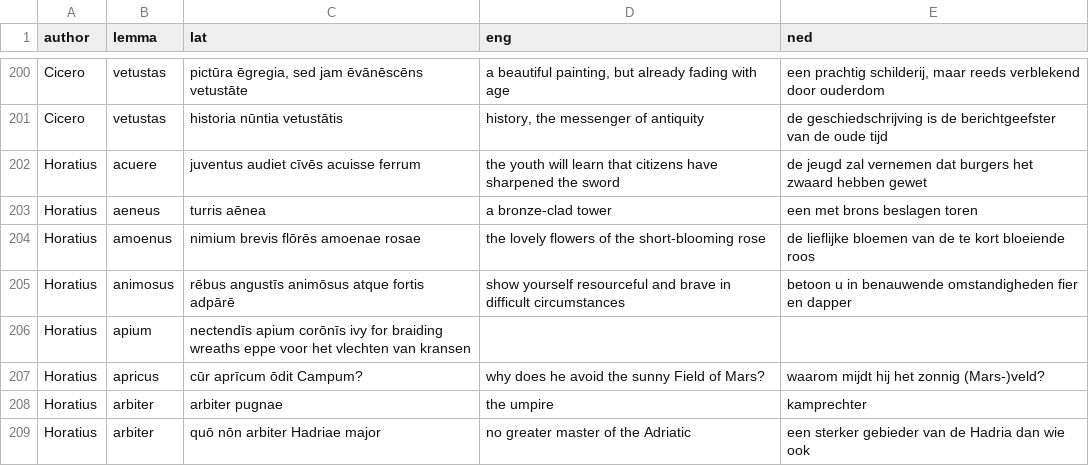
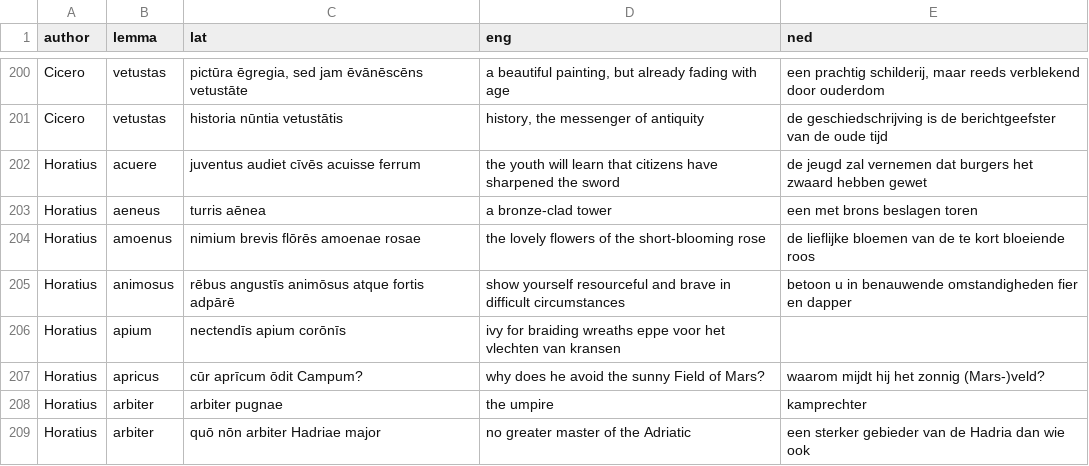
Before and after one commit to FergusJPWalsh/vocabularia, a TSV file: bwl-authors.tsv, drawn as a sheet; only a part is shown, gaps mark what is left out.

Commit message:
Update bwl-authors.tsv

```diff
--- a/bwl-authors.tsv
+++ b/bwl-authors.tsv
@@ -205,3 +205,3 @@ Horatius	amoenus	nimium brevis flōrēs amoenae rosae	the lovely flowers of the
 Horatius	animosus	rēbus angustīs animōsus atque fortis adpārē	show yourself resourceful and brave in difficult circumstances	betoon u in benauwende omstandigheden fier en dapper
-Horatius	apium	nectendīs apium corōnīs  ivy for braiding wreaths eppe voor het vlechten van kransen
+Horatius	apium	nectendīs apium corōnīs	ivy for braiding wreaths eppe voor het vlechten van kransen
 Horatius	apricus	cūr aprīcum ōdit Campum?	why does he avoid the sunny Field of Mars?	waarom mijdt hij het zonnig (Mars-)veld?
```
